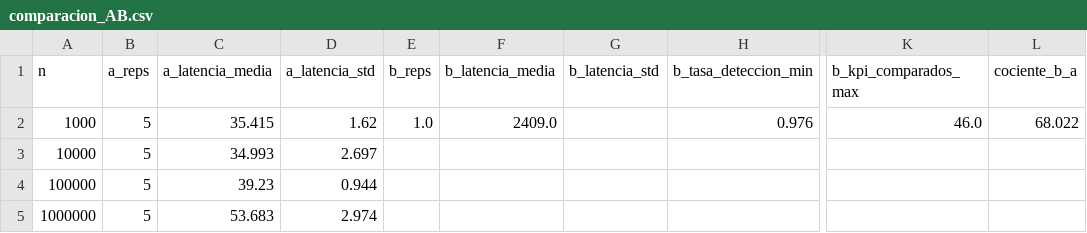
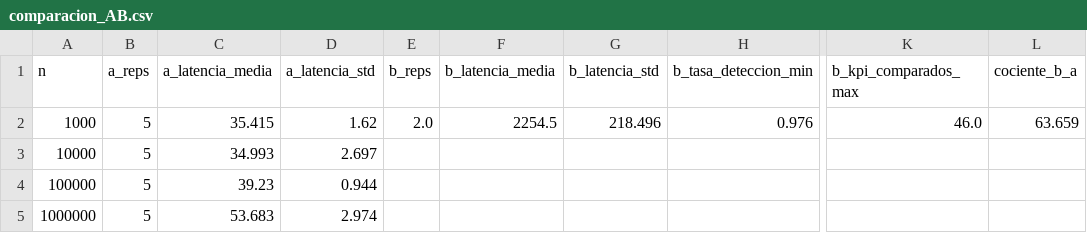
Before and after one commit to EdwinXav/TFM-Visual-Analytics-and-big-data, a CSV file: resultados/tiempos/comparacion_AB.csv, drawn as a sheet; only a part is shown, gaps mark what is left out; the diff names each change by its address in the sheet, - before the commit and + after, or states it on an @@ line.

```diff
--- a/resultados/tiempos/comparacion_AB.csv
+++ b/resultados/tiempos/comparacion_AB.csv
-E2 (b_reps): 1.0
+E2 (b_reps): 2.0
-F2 (b_latencia_media): 2409.0
+F2 (b_latencia_media): 2254.5
-G2 (b_latencia_std): (empty)
+G2 (b_latencia_std): 218.496
-L2 (cociente_b_a): 68.022
+L2 (cociente_b_a): 63.659
```
Also changed, not shown: resultados/tiempos/escenario_B.csv, 3 other files.
